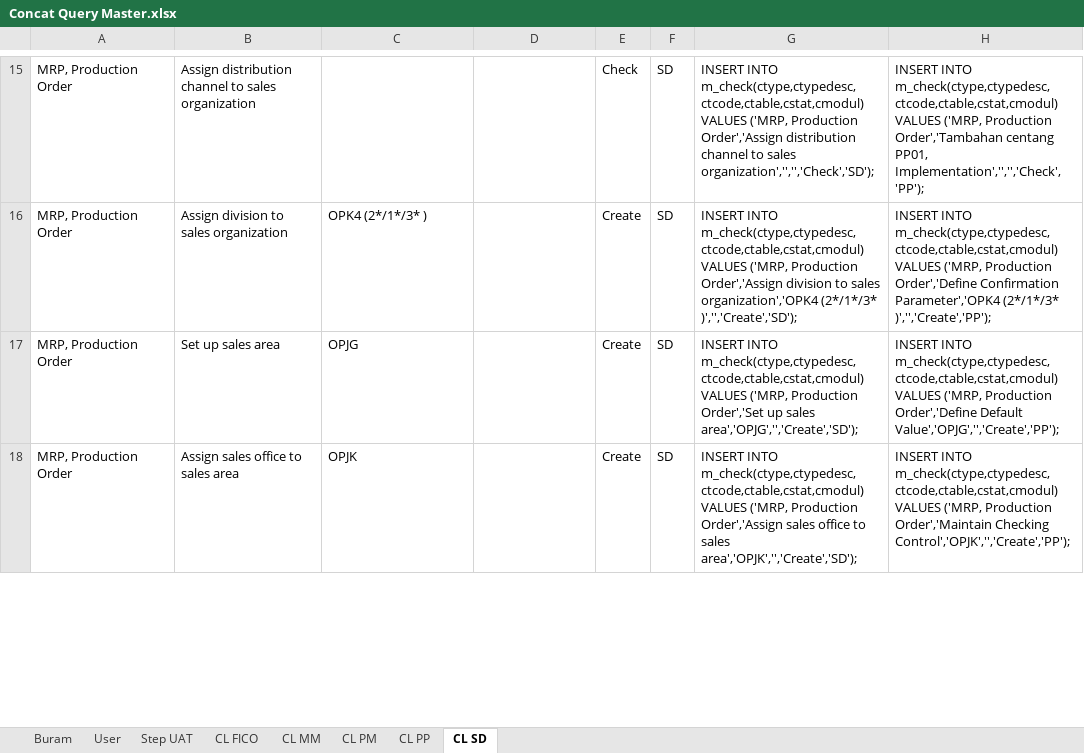
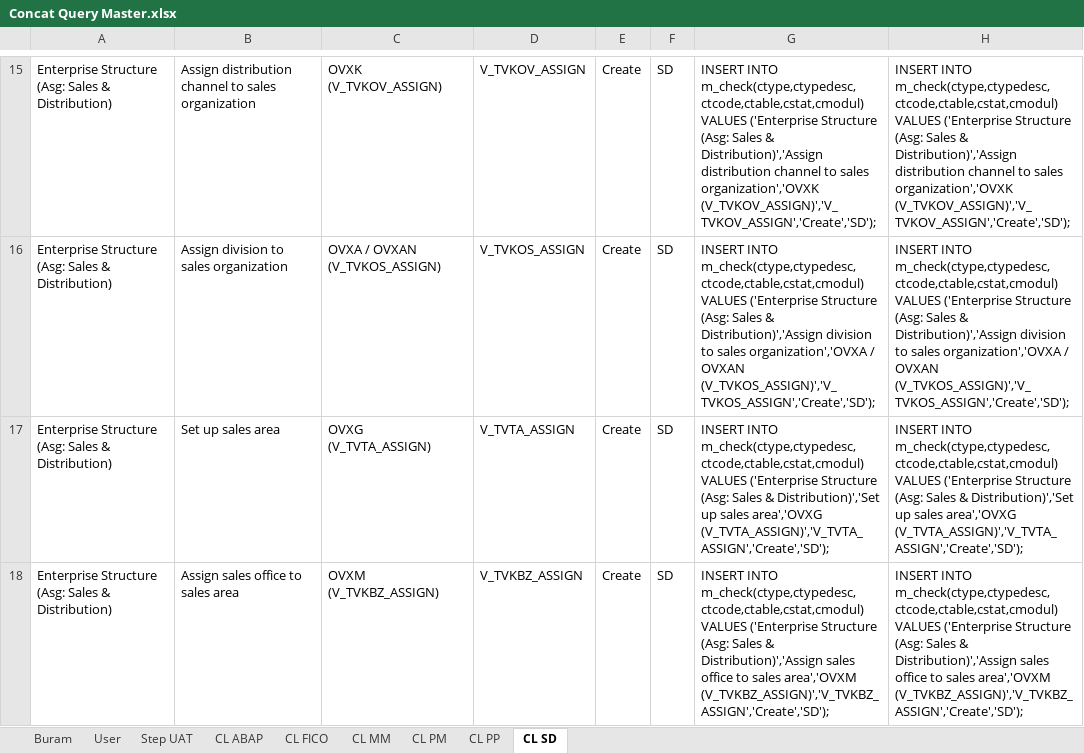
Before and after one commit to andreanhk/intest, an Excel workbook: Concat Query Master.xlsx, sheet CL SD, drawn as a sheet; only a part is shown, gaps mark what is left out; values as stored, in another font and other column widths than the file's, no borders; the diff covers the shown part only; the diff names each change by its address in the sheet, - before the commit and + after, or states it on an @@ line.

Commit message:
Tambah modul SUPER, edit judul halaman
Tambah modul SUPER pada user Admin
Edit judul halaman+title bar
Delete file a.php
Update dump .sql baru (sappman)
Update Concat Query master

```diff
--- a/Concat Query Master.xlsx (sheet CL SD)
+++ b/Concat Query Master.xlsx (sheet CL SD)
+sheet tab: CL ABAP
-A15:A18: MRP, Production Order
+A15:A18: Enterprise Structure (Asg: Sales & Distribution)
-C15: (empty)
+C15: OVXK (V_TVKOV_ASSIGN)
-D15: (empty)
+D15: V_TVKOV_ASSIGN
-E15: Check
+E15: Create
-G15: …m_check(ctype,ctypedesc,ctcode,ctable,cstat,cmodul) VALUES ('MRP, Production Order','Assign distribution channel to sales organization','','','Check','SD');
+G15: …m_check(ctype,ctypedesc,ctcode,ctable,cstat,cmodul) VALUES ('Enterprise Structure (Asg: Sales & Distribution)','Assign distribution channel to sales organization','OVXK (V_TVKOV_ASSIGN)','V_TVKOV_ASSIGN','Create','SD');
-H15: …m_check(ctype,ctypedesc,ctcode,ctable,cstat,cmodul) VALUES ('MRP, Production Order','Tambahan centang PP01, Implementation','','','Check','PP');
+H15: …m_check(ctype,ctypedesc,ctcode,ctable,cstat,cmodul) VALUES ('Enterprise Structure (Asg: Sales & Distribution)','Assign distribution channel to sales organization','OVXK (V_TVKOV_ASSIGN)','V_TVKOV_ASSIGN','Create','SD');
-C16: OPK4 (2*/1*/3* )
+C16: OVXA / OVXAN (V_TVKOS_ASSIGN)
-D16: (empty)
+D16: V_TVKOS_ASSIGN
-G16: …m_check(ctype,ctypedesc,ctcode,ctable,cstat,cmodul) VALUES ('MRP, Production Order','Assign division to sales organization','OPK4 (2*/1*/3* )','','Create','SD');
+G16: …m_check(ctype,ctypedesc,ctcode,ctable,cstat,cmodul) VALUES ('Enterprise Structure (Asg: Sales & Distribution)','Assign division to sales organization','OVXA / OVXAN (V_TVKOS_ASSIGN)','V_TVKOS_ASSIGN','Create','SD');
-H16: …m_check(ctype,ctypedesc,ctcode,ctable,cstat,cmodul) VALUES ('MRP, Production Order','Define Confirmation Parameter','OPK4 (2*/1*/3* )','','Create','PP');
+H16: …m_check(ctype,ctypedesc,ctcode,ctable,cstat,cmodul) VALUES ('Enterprise Structure (Asg: Sales & Distribution)','Assign division to sales organization','OVXA / OVXAN (V_TVKOS_ASSIGN)','V_TVKOS_ASSIGN','Create','SD');
-C17: OPJG
+C17: OVXG (V_TVTA_ASSIGN)
-D17: (empty)
+D17: V_TVTA_ASSIGN
-G17: …m_check(ctype,ctypedesc,ctcode,ctable,cstat,cmodul) VALUES ('MRP, Production Order','Set up sales area','OPJG','','Create','SD');
+G17: …m_check(ctype,ctypedesc,ctcode,ctable,cstat,cmodul) VALUES ('Enterprise Structure (Asg: Sales & Distribution)','Set up sales area','OVXG (V_TVTA_ASSIGN)','V_TVTA_ASSIGN','Create','SD');
-H17: …m_check(ctype,ctypedesc,ctcode,ctable,cstat,cmodul) VALUES ('MRP, Production Order','Define Default Value','OPJG','','Create','PP');
+H17: …m_check(ctype,ctypedesc,ctcode,ctable,cstat,cmodul) VALUES ('Enterprise Structure (Asg: Sales & Distribution)','Set up sales area','OVXG (V_TVTA_ASSIGN)','V_TVTA_ASSIGN','Create','SD');
-C18: OPJK
+C18: OVXM (V_TVKBZ_ASSIGN)
-D18: (empty)
+D18: V_TVKBZ_ASSIGN
-G18: …m_check(ctype,ctypedesc,ctcode,ctable,cstat,cmodul) VALUES ('MRP, Production Order','Assign sales office to sales area','OPJK','','Create','SD');
+G18: …m_check(ctype,ctypedesc,ctcode,ctable,cstat,cmodul) VALUES ('Enterprise Structure (Asg: Sales & Distribution)','Assign sales office to sales area','OVXM (V_TVKBZ_ASSIGN)','V_TVKBZ_ASSIGN','Create','SD');
-H18: …m_check(ctype,ctypedesc,ctcode,ctable,cstat,cmodul) VALUES ('MRP, Production Order','Maintain Checking Control','OPJK','','Create','PP');
+H18: …m_check(ctype,ctypedesc,ctcode,ctable,cstat,cmodul) VALUES ('Enterprise Structure (Asg: Sales & Distribution)','Assign sales office to sales area','OVXM (V_TVKBZ_ASSIGN)','V_TVKBZ_ASSIGN','Create','SD');
```
Also changed, not shown: 26 added rows, 26 removed rows, 175 edited cells and cell formats elsewhere in this sheet, 11 other files.
